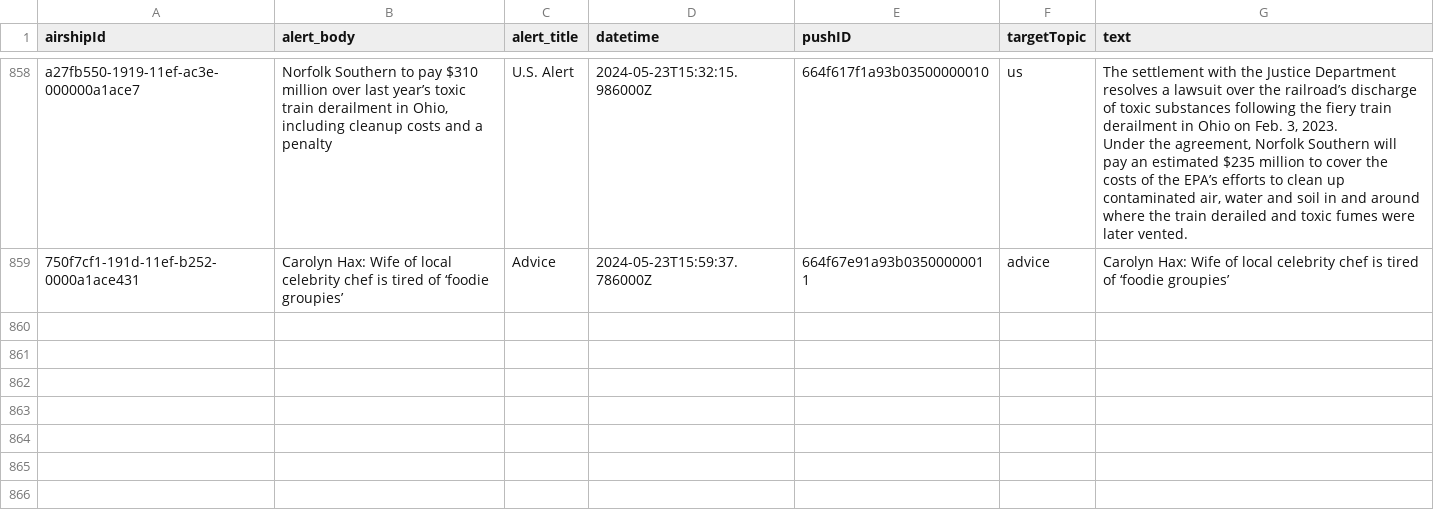
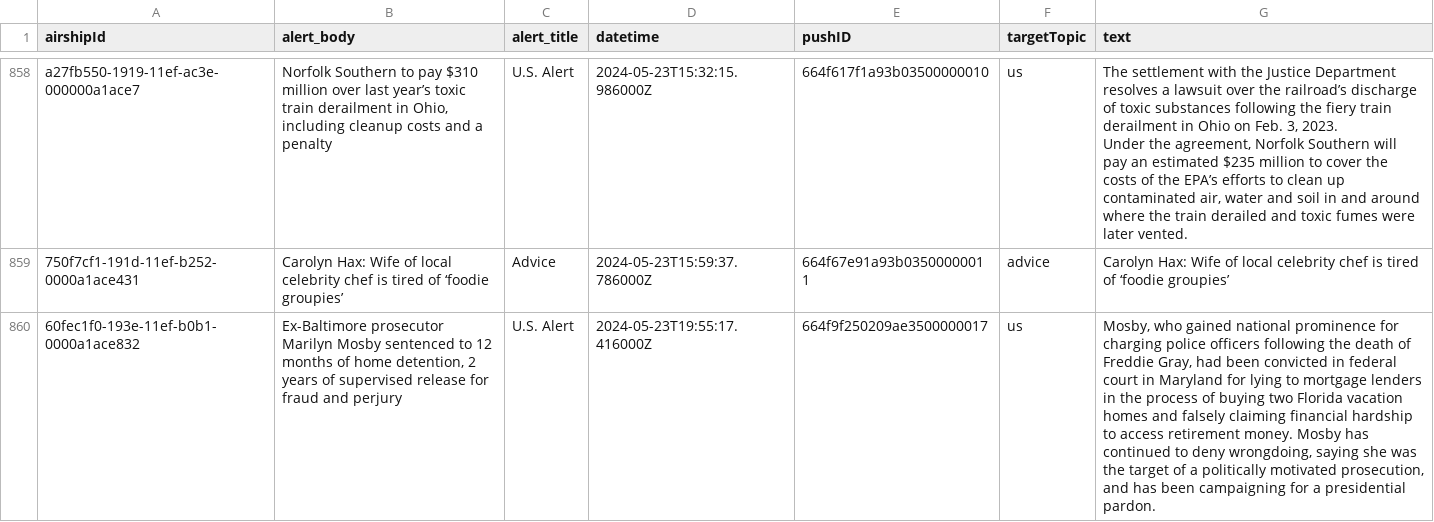
Before and after one commit to dwillis/wapo-alerts, a CSV file: alerts.csv, drawn as a sheet; only a part is shown, gaps mark what is left out; the diff names each change by its address in the sheet, - before the commit and + after, or states it on an @@ line.

```diff
--- a/alerts.csv
+++ b/alerts.csv
+row 860: 60fec1f0-193e-11ef-b0b1-0000a1ace832 | Ex-Baltimore prosecutor Marilyn Mosby sentenced to 12 months of home detention, 2 years of supervised release for fraud and perjury | U.S. Alert | 2024-05-23T19:55:17.416000Z | 664f9f250209ae3500000017 | us | Mosby, who gained national prominence for charging police officers following the death of Freddie Gray, had been convicted in federal court in Maryland for lying to mortgage lenders in the process of buying two Florida vacation homes and falsely claiming financial hardship to access retirement money. Mosby has continued to deny wrongdoing, saying she was the target of a politically motivated prosecution, and has been campaigning for a presidential pardon.
```
Also changed, not shown: 2 other files.
